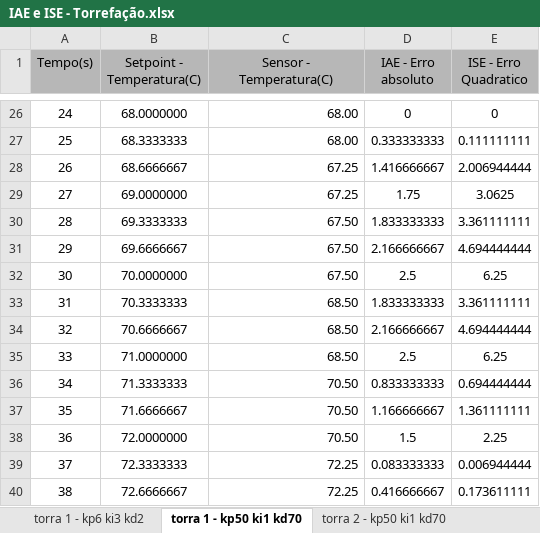
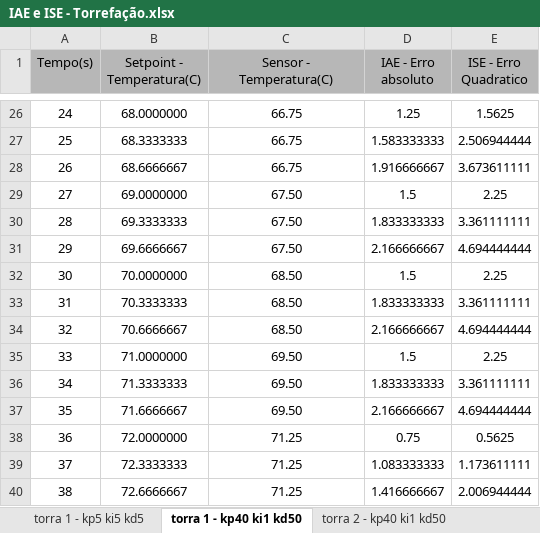
Before and after one commit to viniciusbozzi/AppTorra, an Excel workbook: logs-torras/IAE e ISE - Torrefação.xlsx, sheet torra 1 - kp40 ki1 kd50, drawn as a sheet; only a part is shown, gaps mark what is left out; values as stored, in another font and other column widths than the file's, no borders; charts and pictures not drawn; the diff covers the shown part only; the diff names each change by its address in the sheet, - before the commit and + after, or states it on an @@ line.

```diff
--- a/logs-torras/IAE e ISE - Torrefação.xlsx (sheet torra 1 - kp40 ki1 kd50)
+++ b/logs-torras/IAE e ISE - Torrefação.xlsx (sheet torra 1 - kp40 ki1 kd50)
-sheet tab: torra 1 - kp6 ki3 kd2
+sheet tab: torra 1 - kp5 ki5 kd5
-sheet tab: torra 1 - kp50 ki1 kd70
+sheet tab: torra 1 - kp40 ki1 kd50
-sheet tab: torra 2 - kp50 ki1 kd70
+sheet tab: torra 2 - kp40 ki1 kd50
-C26:C40 alignment: right
+C26:C40 alignment: center
-C26:C27 (Sensor - Temperatura(C)): 68.00
+C26:C27 (Sensor - Temperatura(C)): 66.75
-D26 (IAE - Erro absoluto): 0
+D26 (IAE - Erro absoluto): 1.25
-E26 (ISE - Erro Quadratico): 0
+E26 (ISE - Erro Quadratico): 1.5625
-D27 (IAE - Erro absoluto): 0.333333333
+D27 (IAE - Erro absoluto): 1.583333333
-E27 (ISE - Erro Quadratico): 0.111111111
+E27 (ISE - Erro Quadratico): 2.506944444
-C28 (Sensor - Temperatura(C)): 67.25
+C28 (Sensor - Temperatura(C)): 66.75
-D28 (IAE - Erro absoluto): 1.416666667
+D28 (IAE - Erro absoluto): 1.916666667
-E28 (ISE - Erro Quadratico): 2.006944444
+E28 (ISE - Erro Quadratico): 3.673611111
-C29 (Sensor - Temperatura(C)): 67.25
+C29 (Sensor - Temperatura(C)): 67.50
-D29 (IAE - Erro absoluto): 1.75
+D29 (IAE - Erro absoluto): 1.5
-E29 (ISE - Erro Quadratico): 3.0625
+E29 (ISE - Erro Quadratico): 2.25
-C32 (Sensor - Temperatura(C)): 67.50
+C32 (Sensor - Temperatura(C)): 68.50
-D32 (IAE - Erro absoluto): 2.5
+D32 (IAE - Erro absoluto): 1.5
-E32 (ISE - Erro Quadratico): 6.25
+E32 (ISE - Erro Quadratico): 2.25
-C35 (Sensor - Temperatura(C)): 68.50
+C35 (Sensor - Temperatura(C)): 69.50
-D35 (IAE - Erro absoluto): 2.5
+D35 (IAE - Erro absoluto): 1.5
-E35 (ISE - Erro Quadratico): 6.25
+E35 (ISE - Erro Quadratico): 2.25
-C36:C37 (Sensor - Temperatura(C)): 70.50
+C36:C37 (Sensor - Temperatura(C)): 69.50
-D36 (IAE - Erro absoluto): 0.833333333
+D36 (IAE - Erro absoluto): 1.833333333
-E36 (ISE - Erro Quadratico): 0.694444444
+E36 (ISE - Erro Quadratico): 3.361111111
-D37 (IAE - Erro absoluto): 1.166666667
+D37 (IAE - Erro absoluto): 2.166666667
-E37 (ISE - Erro Quadratico): 1.361111111
+E37 (ISE - Erro Quadratico): 4.694444444
-C38 (Sensor - Temperatura(C)): 70.50
+C38 (Sensor - Temperatura(C)): 71.25
-D38 (IAE - Erro absoluto): 1.5
+D38 (IAE - Erro absoluto): 0.75
-E38 (ISE - Erro Quadratico): 2.25
+E38 (ISE - Erro Quadratico): 0.5625
-C39:C40 (Sensor - Temperatura(C)): 72.25
+C39:C40 (Sensor - Temperatura(C)): 71.25
-D39 (IAE - Erro absoluto): 0.083333333
+D39 (IAE - Erro absoluto): 1.083333333
-E39 (ISE - Erro Quadratico): 0.006944444
+E39 (ISE - Erro Quadratico): 1.173611111
-D40 (IAE - Erro absoluto): 0.416666667
+D40 (IAE - Erro absoluto): 1.416666667
-E40 (ISE - Erro Quadratico): 0.173611111
+E40 (ISE - Erro Quadratico): 2.006944444
```
Also changed, not shown: 1 added row, 1 removed row, 925 edited cells and cell formats elsewhere in this sheet, other sheet tabs.
